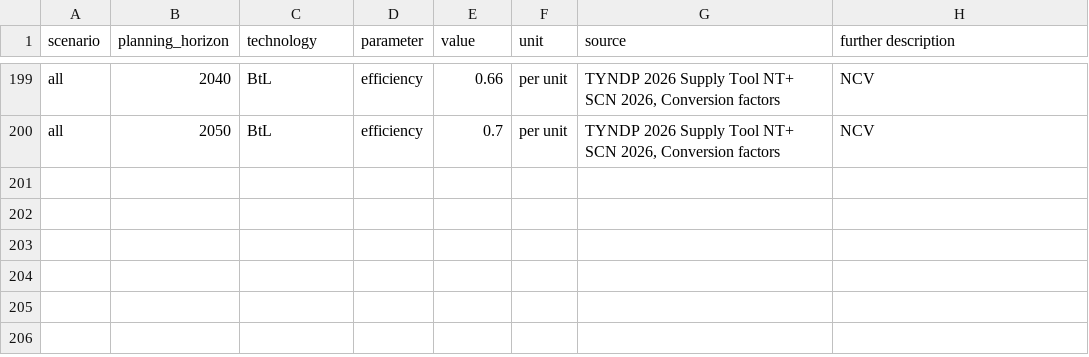
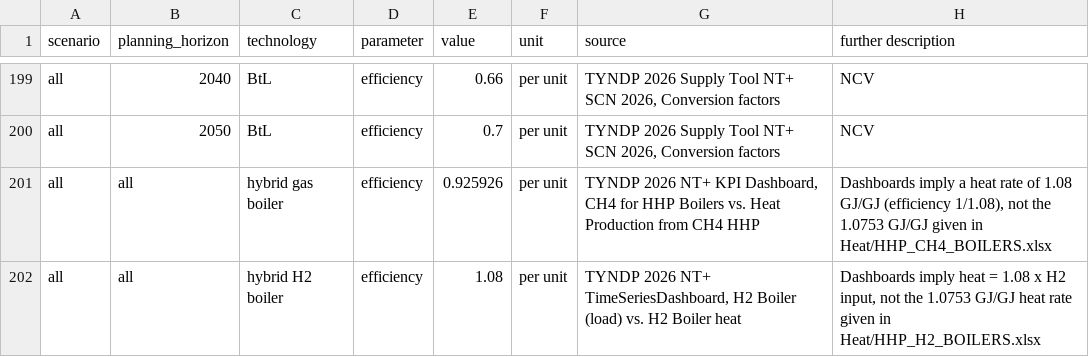
Before and after one commit to open-energy-transition/open-tyndp, a CSV file: data/custom_costs.csv, drawn as a sheet; only a part is shown, gaps mark what is left out; the diff names each change by its address in the sheet, - before the commit and + after, or states it on an @@ line.

Commit message:
feat: add TYNDP 2026 hybrid heat pumps to the sector network

```diff
--- a/data/custom_costs.csv
+++ b/data/custom_costs.csv
+row 201: all | all | hybrid gas boiler | efficiency | 0.925926 | per unit | TYNDP 2026 NT+ KPI Dashboard, CH4 for HHP Boilers vs. Heat Production from CH4 HHP | Dashboards imply a heat rate of 1.08 GJ/GJ (efficiency 1/1.08), not the 1.0753 GJ/GJ given in Heat/HHP_CH4_BOILERS.xlsx
+row 202: all | all | hybrid H2 boiler | efficiency | 1.08 | per unit | TYNDP 2026 NT+ TimeSeriesDashboard, H2 Boiler (load) vs. H2 Boiler heat | Dashboards imply heat = 1.08 x H2 input, not the 1.0753 GJ/GJ heat rate given in Heat/HHP_H2_BOILERS.xlsx
```
Also changed, not shown: 5 other files.
